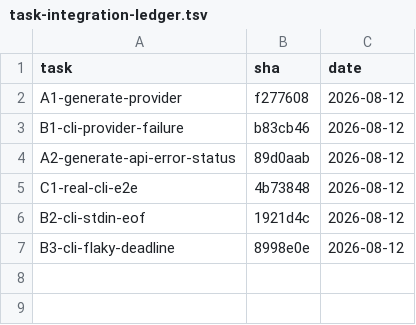
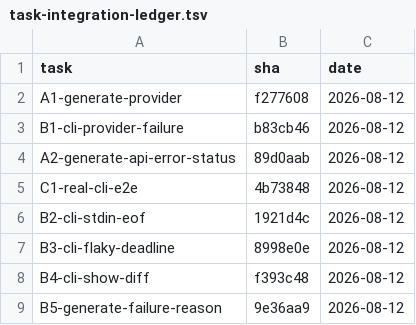
Before and after one commit to 2026-Engineering-Contest/MCPeak, a TSV file: docs/task-integration-ledger.tsv, drawn as a sheet.

```diff
--- a/docs/task-integration-ledger.tsv
+++ b/docs/task-integration-ledger.tsv
@@ -7 +7,3 @@ B2-cli-stdin-eof	1921d4c	2026-08-12
 B3-cli-flaky-deadline	8998e0e	2026-08-12
+B4-cli-show-diff	f393c48	2026-08-12
+B5-generate-failure-reason	9e36aa9	2026-08-12
```
